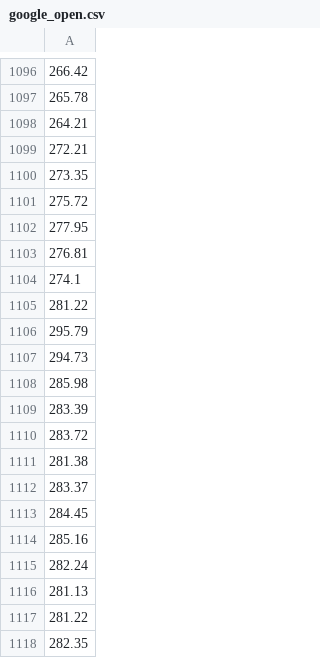
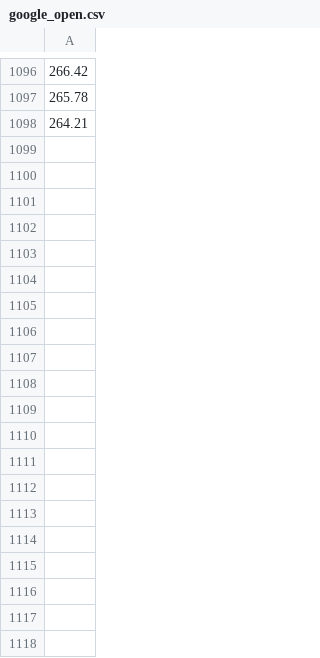
Before and after one commit to Sagarsaurus/Cashalyst, a CSV file: OldNeuralNetCode/google_open.csv, drawn as a sheet; only a part is shown, gaps mark what is left out; the diff covers the shown part only; the diff names each change by its address in the sheet, - before the commit and + after, or states it on an @@ line.

```diff
--- a/OldNeuralNetCode/google_open.csv
+++ b/OldNeuralNetCode/google_open.csv
-row 1099: 272.21
-row 1100: 273.35
-row 1101: 275.72
-row 1102: 277.95
-row 1103: 276.81
-row 1104: 274.1
-row 1105: 281.22
-row 1106: 295.79
-row 1107: 294.73
-row 1108: 285.98
-row 1109: 283.39
-row 1110: 283.72
-row 1111: 281.38
-row 1112: 283.37
-row 1113: 284.45
-row 1114: 285.16
-row 1115: 282.24
-row 1116: 281.13
-row 1117: 281.22
-row 1118: 282.35
```
Also changed, not shown: 138 removed rows elsewhere in this file, OldNeuralNetCode/plot.csv, 3 other files.
